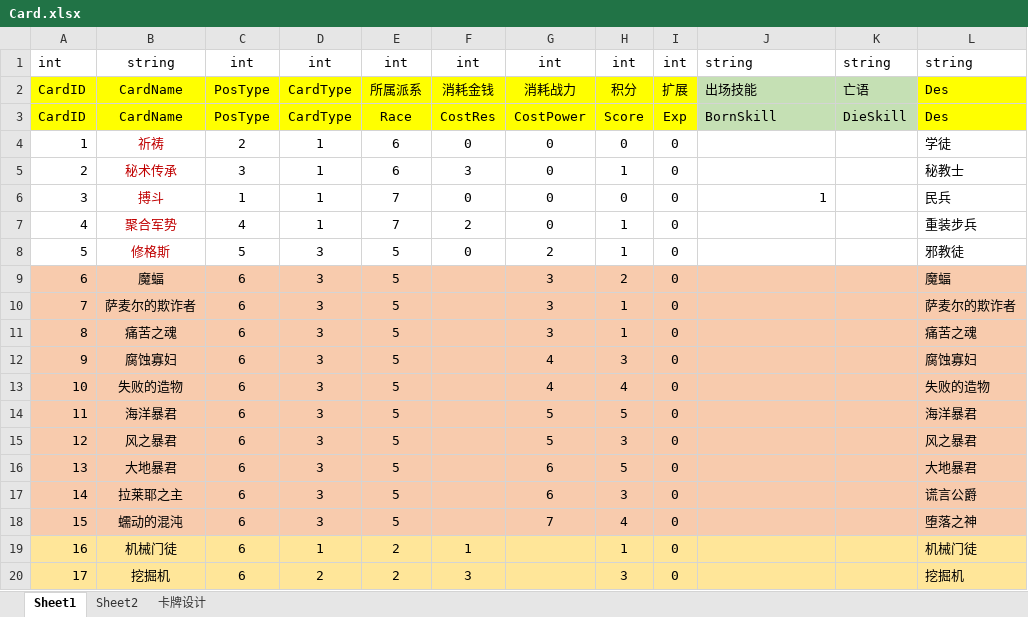
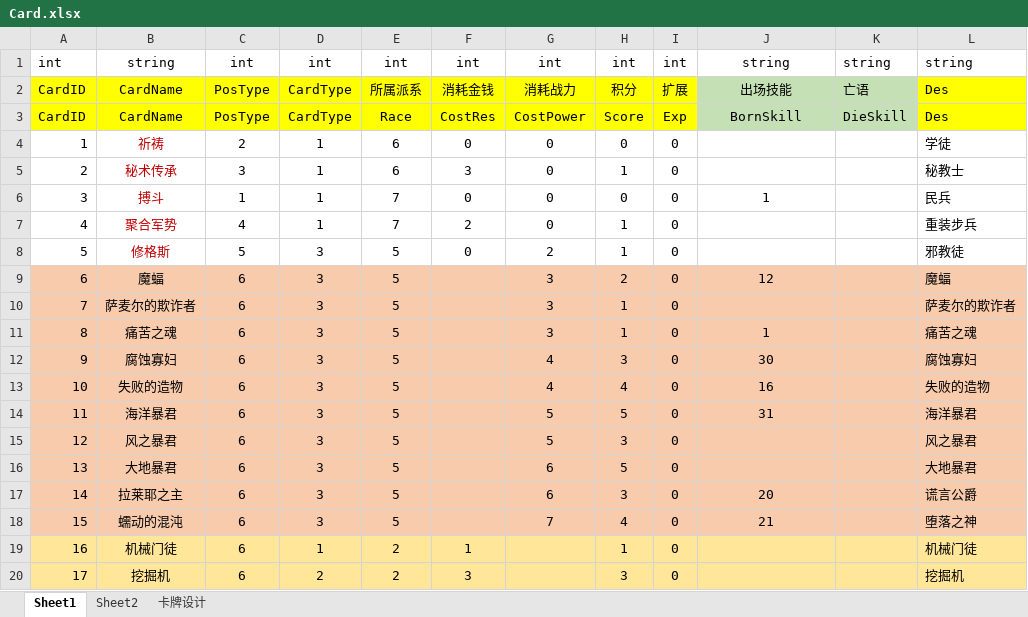
Before and after one commit to GameForMe/CardGame, an Excel workbook: Excel/Card.xlsx, sheet Sheet1, drawn as a sheet; only a part is shown; values as stored, in another font and other column widths than the file's, no borders; the diff covers the shown part only; the diff names each change by its address in the sheet, - before the commit and + after, or states it on an @@ line.

```diff
--- a/Excel/Card.xlsx (sheet Sheet1)
+++ b/Excel/Card.xlsx (sheet Sheet1)
-J1:J3 alignment: left
+J1:J3 alignment: center
-J6 alignment: right
+J6 alignment: center
-J9: (empty)
+J9: 12
-J11: (empty)
+J11: 1
-J12: (empty)
+J12: 30
-J13: (empty)
+J13: 16
-J14: (empty)
+J14: 31
-J17: (empty)
+J17: 20
-J18: (empty)
+J18: 21
```
Also changed, not shown: 16 edited cells elsewhere in this sheet, Excel/Skill.xlsx.
